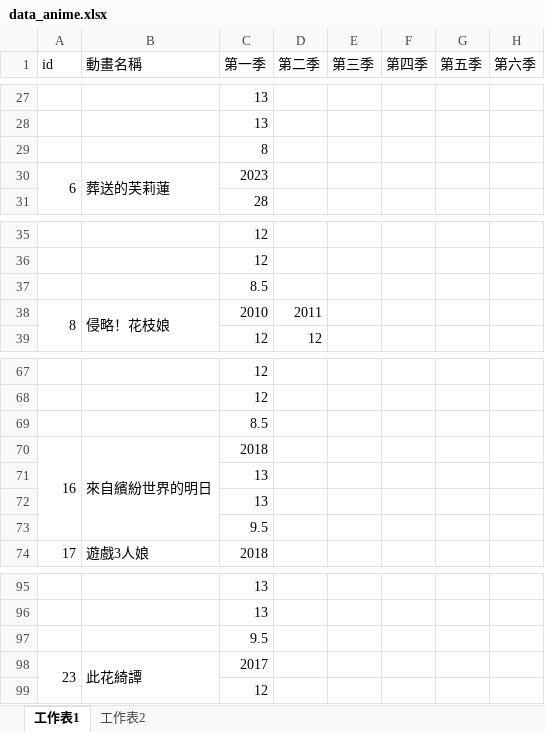
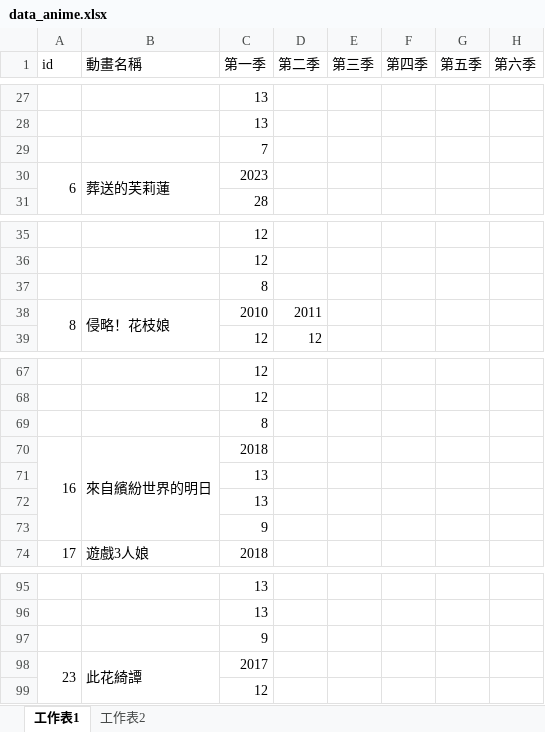
Before and after one commit to rex0988476/githubpage, an Excel workbook: database/data_anime.xlsx, sheet 工作表1, drawn as a sheet; only a part is shown, gaps mark what is left out; values as stored, in another font and other column widths than the file's, no borders; the diff covers the shown part only; the diff names each change by its address in the sheet, - before the commit and + after, or states it on an @@ line.

```diff
--- a/database/data_anime.xlsx (sheet 工作表1)
+++ b/database/data_anime.xlsx (sheet 工作表1)
-C29 (第一季): 8
+C29 (第一季): 7
-C37 (第一季): 8.5
+C37 (第一季): 8
-C69 (第一季): 8.5
+C69 (第一季): 8
-C73 (第一季): 9.5
+C73 (第一季): 9
-C97 (第一季): 9.5
+C97 (第一季): 9
```
Also changed, not shown: 7 edited cells elsewhere in this sheet.
